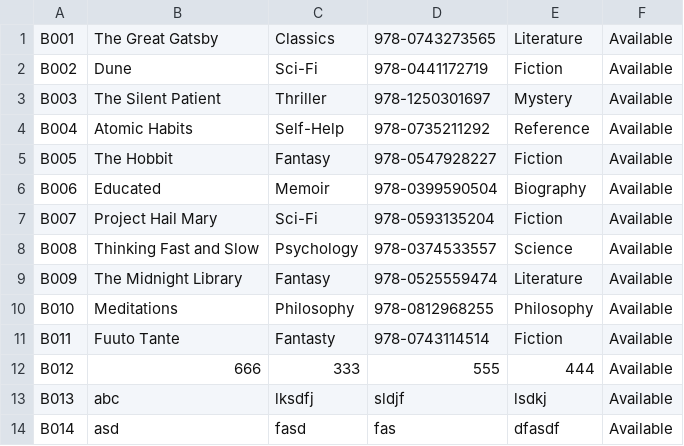
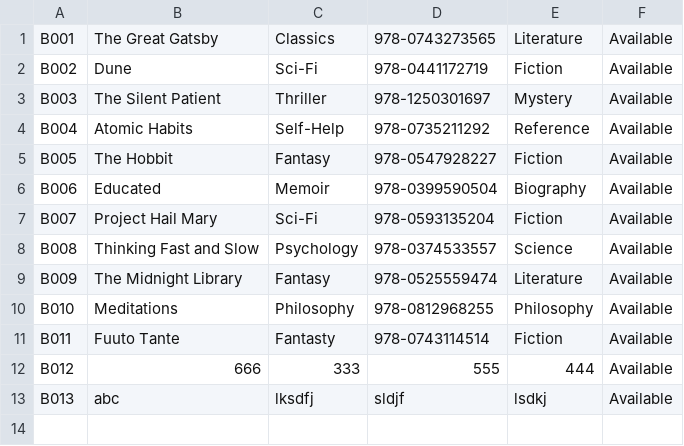
Before and after one commit to YeetusFoetus/AMCS2204-Object-Oriented-Programming-Techniques, a CSV file: books.csv, drawn as a sheet.

```diff
--- a/books.csv
+++ b/books.csv
@@ -13,2 +13 @@ B012,666,333,555,444,Available
 B013,abc,lksdfj,sldjf,lsdkj,Available
-B014,asd,fasd,fas,dfasdf,Available
```
Also changed, not shown: 1 other file.
